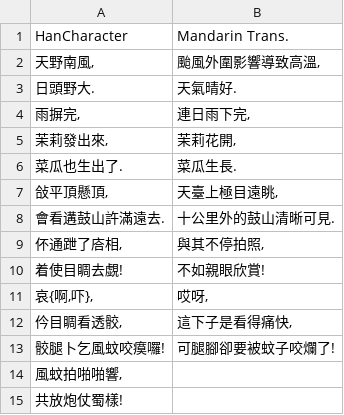
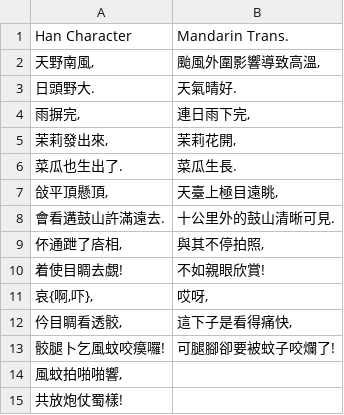
Before and after one commit to MindongLab/cdo-corpus, a TSV file: essay/李浩博. 無題. 2020-06-12.tsv, drawn as a sheet.

Commit message:
Update 李浩博. 無題. 2020-06-12.tsv

```diff
--- a/essay/李浩博. 無題. 2020-06-12.tsv
+++ b/essay/李浩博. 無題. 2020-06-12.tsv
@@ -1,2 +1,2 @@
-HanCharacter	Mandarin Trans.
+Han Character	Mandarin Trans.
 天野南風,	颱風外圍影響導致高溫,
```
